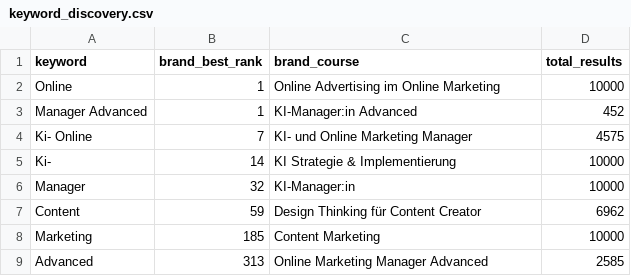
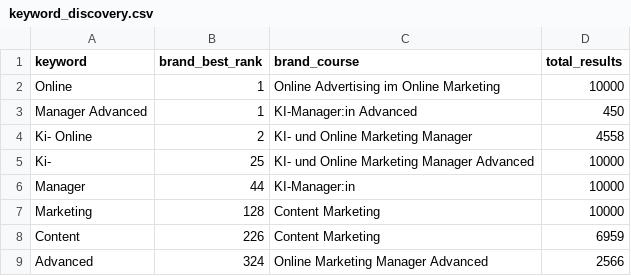
Before and after one commit to oopsrathan-create/Mein_now-crawler, a CSV file: meinnow_crawler/data/keyword_discovery.csv, drawn as a sheet.

```diff
--- a/meinnow_crawler/data/keyword_discovery.csv
+++ b/meinnow_crawler/data/keyword_discovery.csv
@@ -2,8 +2,8 @@ keyword,brand_best_rank,brand_course,total_results
 Online,1,Online Advertising im Online Marketing,10000
-Manager Advanced,1,KI-Manager:in Advanced,452
-Ki- Online,7,KI- und Online Marketing Manager,4575
-Ki-,14,KI Strategie & Implementierung,10000
-Manager,32,KI-Manager:in,10000
-Content,59,Design Thinking für Content Creator,6962
-Marketing,185,Content Marketing,10000
-Advanced,313,Online Marketing Manager Advanced,2585
+Manager Advanced,1,KI-Manager:in Advanced,450
+Ki- Online,2,KI- und Online Marketing Manager,4558
+Ki-,25,KI- und Online Marketing Manager Advanced,10000
+Manager,44,KI-Manager:in,10000
+Marketing,128,Content Marketing,10000
+Content,226,Content Marketing,6959
+Advanced,324,Online Marketing Manager Advanced,2566
```
Also changed, not shown: meinnow_crawler/data/coverage.csv, meinnow_crawler/data/latest_competitor_share.csv, 9 other files.
